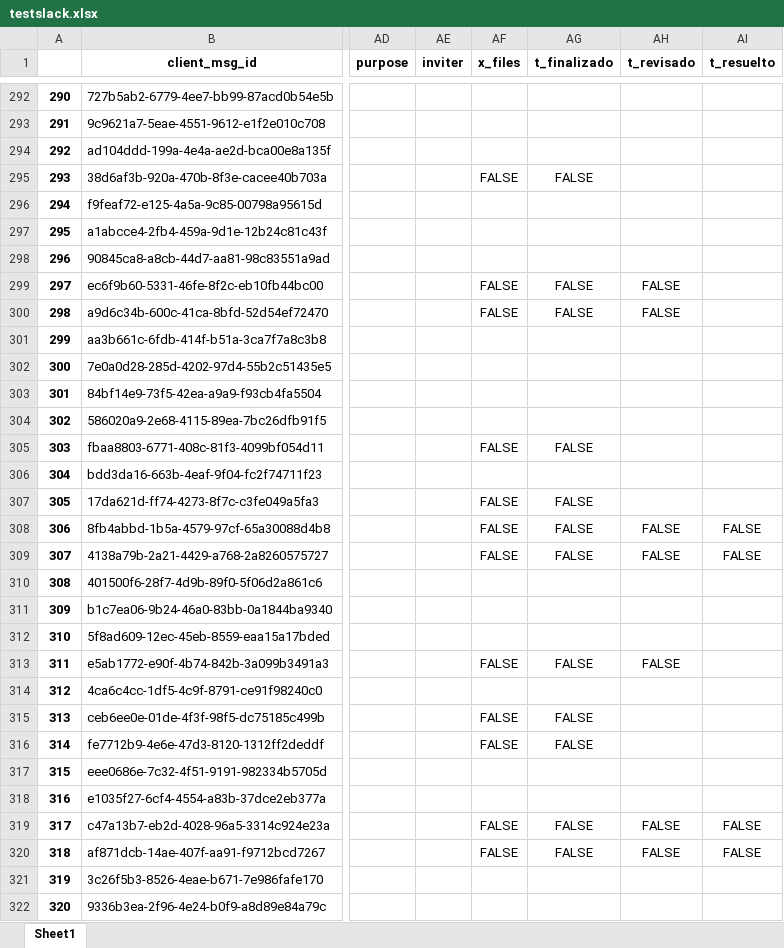
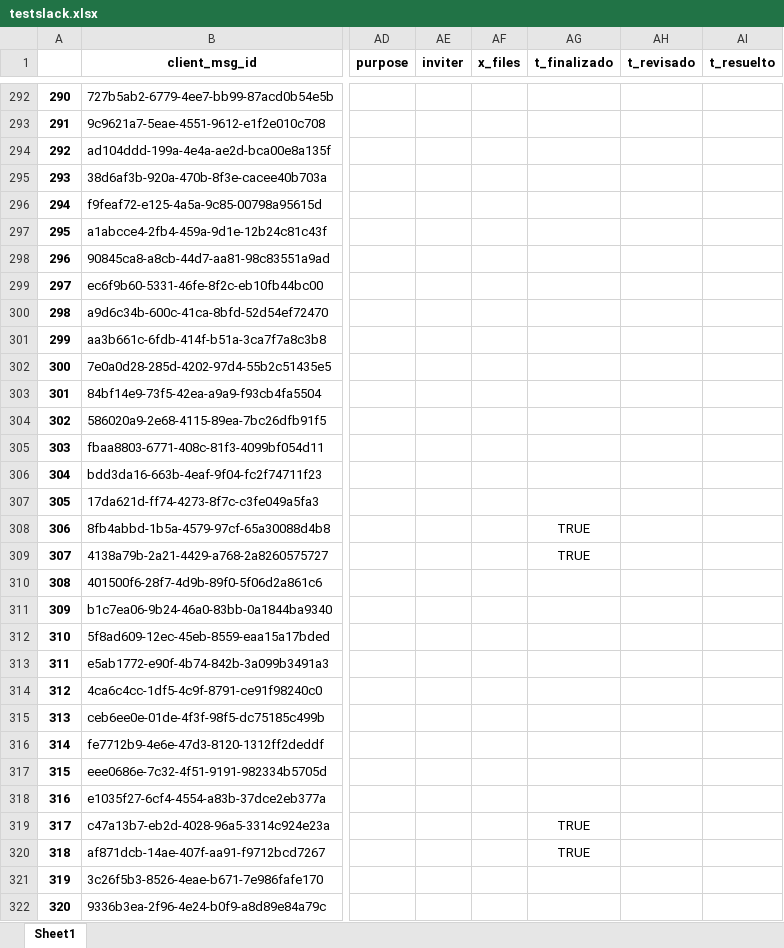
Before and after one commit to andresgs-ds/krino, an Excel workbook: Krino-Slack/testslack.xlsx, sheet Sheet1, drawn as a sheet; only a part is shown, gaps mark what is left out; values as stored, in another font and other column widths than the file's, no borders; the diff covers the shown part only; the diff names each change by its address in the sheet, - before the commit and + after, or states it on an @@ line.

Commit message:
Avance limpieza base de datos slack

```diff
--- a/Krino-Slack/testslack.xlsx (sheet Sheet1)
+++ b/Krino-Slack/testslack.xlsx (sheet Sheet1)
-AF295 (x_files): FALSE
+AF295 (x_files): (empty)
-AG295 (t_finalizado): FALSE
+AG295 (t_finalizado): (empty)
-AF299:AF300 (x_files): FALSE
+AF299:AF300 (x_files): (empty)
-AG299:AG300 (t_finalizado): FALSE
+AG299:AG300 (t_finalizado): (empty)
-AH299:AH300 (t_revisado): FALSE
+AH299:AH300 (t_revisado): (empty)
-AF305 (x_files): FALSE
+AF305 (x_files): (empty)
-AG305 (t_finalizado): FALSE
+AG305 (t_finalizado): (empty)
-AF307:AF309 (x_files): FALSE
+AF307:AF309 (x_files): (empty)
-AG307 (t_finalizado): FALSE
+AG307 (t_finalizado): (empty)
-AG308:AG309 (t_finalizado): FALSE
+AG308:AG309 (t_finalizado): TRUE
-AH308:AH309 (t_revisado): FALSE
+AH308:AH309 (t_revisado): (empty)
-AI308:AI309 (t_resuelto): FALSE
+AI308:AI309 (t_resuelto): (empty)
-AF313 (x_files): FALSE
+AF313 (x_files): (empty)
-AG313 (t_finalizado): FALSE
+AG313 (t_finalizado): (empty)
-AH313 (t_revisado): FALSE
+AH313 (t_revisado): (empty)
-AF315:AF316 (x_files): FALSE
+AF315:AF316 (x_files): (empty)
-AG315:AG316 (t_finalizado): FALSE
+AG315:AG316 (t_finalizado): (empty)
-AF319:AF320 (x_files): FALSE
+AF319:AF320 (x_files): (empty)
-AG319:AG320 (t_finalizado): FALSE
+AG319:AG320 (t_finalizado): TRUE
-AH319:AH320 (t_revisado): FALSE
+AH319:AH320 (t_revisado): (empty)
-AI319:AI320 (t_resuelto): FALSE
+AI319:AI320 (t_resuelto): (empty)
```
Also changed, not shown: 249 edited cells and cell formats elsewhere in this sheet, 6 other files.
